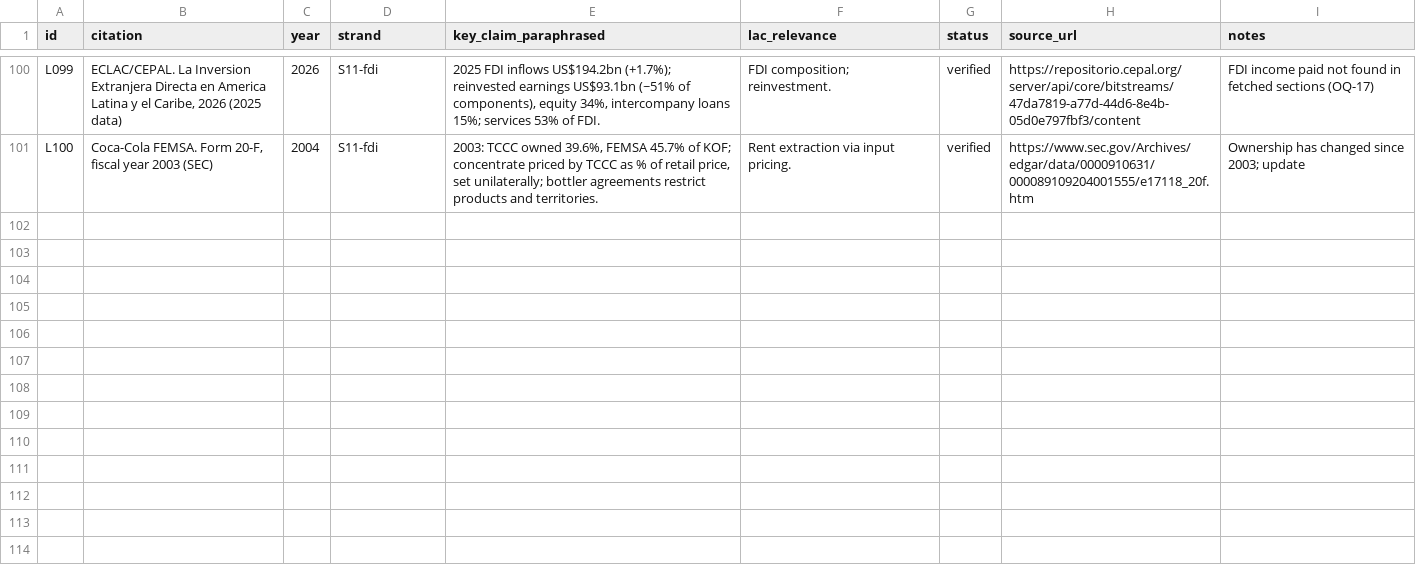
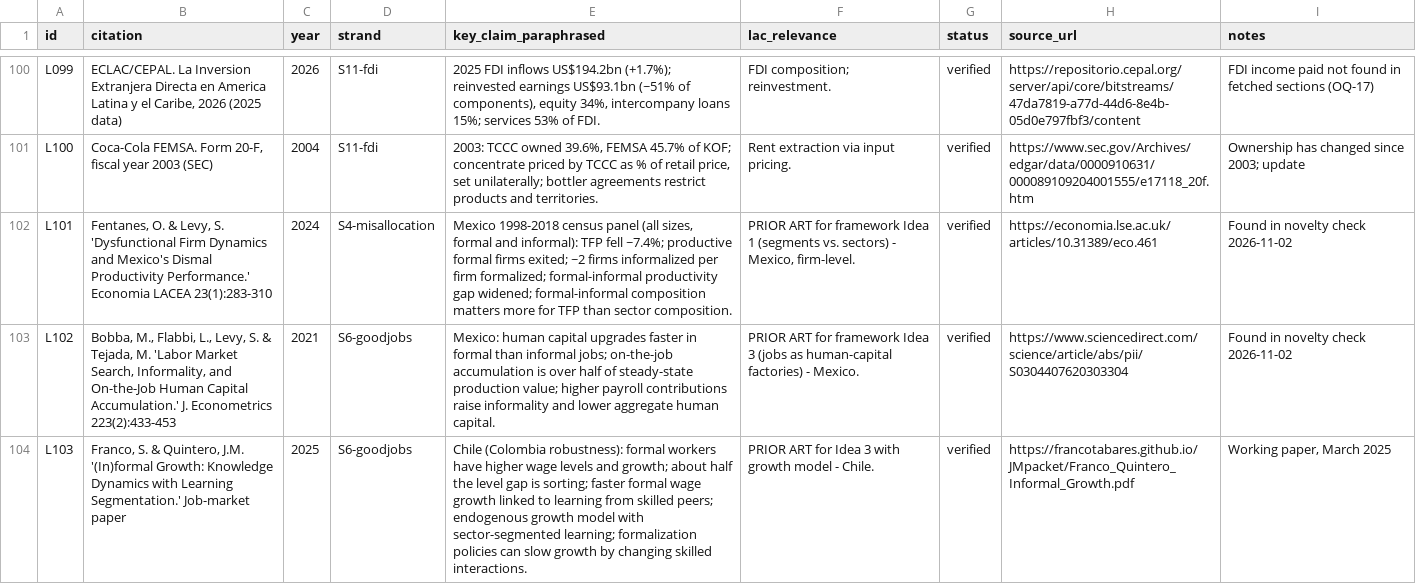
Before and after one commit to wanderdata/devtheory, a CSV file: references/literature_register.csv, drawn as a sheet; only a part is shown, gaps mark what is left out; the diff names each change by its address in the sheet, - before the commit and + after, or states it on an @@ line.

```diff
--- a/references/literature_register.csv
+++ b/references/literature_register.csv
+row 102: L101 | Fentanes, O. & Levy, S. 'Dysfunctional Firm Dynamics and Mexico's Dismal Productivity Performance.' Economia LACEA 23(1):283-310 | 2024 | S4-misallocation | Mexico 1998-2018 census panel (all sizes, formal and informal): TFP fell ~7.4%; productive formal firms exited; ~2 firms informalized per firm formalized; formal-informal productivity gap widened; formal-informal composition matters more for TFP than sector composition. | PRIOR ART for framework Idea 1 (segments vs. sectors) - Mexico, firm-level. | verified | https://economia.lse.ac.uk/articles/10.31389/eco.461 | Found in novelty check 2026-11-02
+row 103: L102 | Bobba, M., Flabbi, L., Levy, S. & Tejada, M. 'Labor Market Search, Informality, and On-the-Job Human Capital Accumulation.' J. Econometrics 223(2):433-453 | 2021 | S6-goodjobs | Mexico: human capital upgrades faster in formal than informal jobs; on-the-job accumulation is over half of steady-state production value; higher payroll contributions raise informality and lower aggregate human capital. | PRIOR ART for framework Idea 3 (jobs as human-capital factories) - Mexico. | verified | https://www.sciencedirect.com/science/article/abs/pii/S0304407620303304 | Found in novelty check 2026-11-02
+row 104: L103 | Franco, S. & Quintero, J.M. '(In)formal Growth: Knowledge Dynamics with Learning Segmentation.' Job-market paper | 2025 | S6-goodjobs | Chile (Colombia robustness): formal workers have higher wage levels and growth; about half the level gap is sorting; faster formal wage growth linked to learning from skilled peers; endogenous growth model with sector-segmented learning; formalization policies can slow growth by changing skilled interactions. | PRIOR ART for Idea 3 with growth model - Chile. | verified | https://francotabares.github.io/JMpacket/Franco_Quintero_Informal_Growth.pdf | Working paper, March 2025
```
Also changed, not shown: 3 other files.
